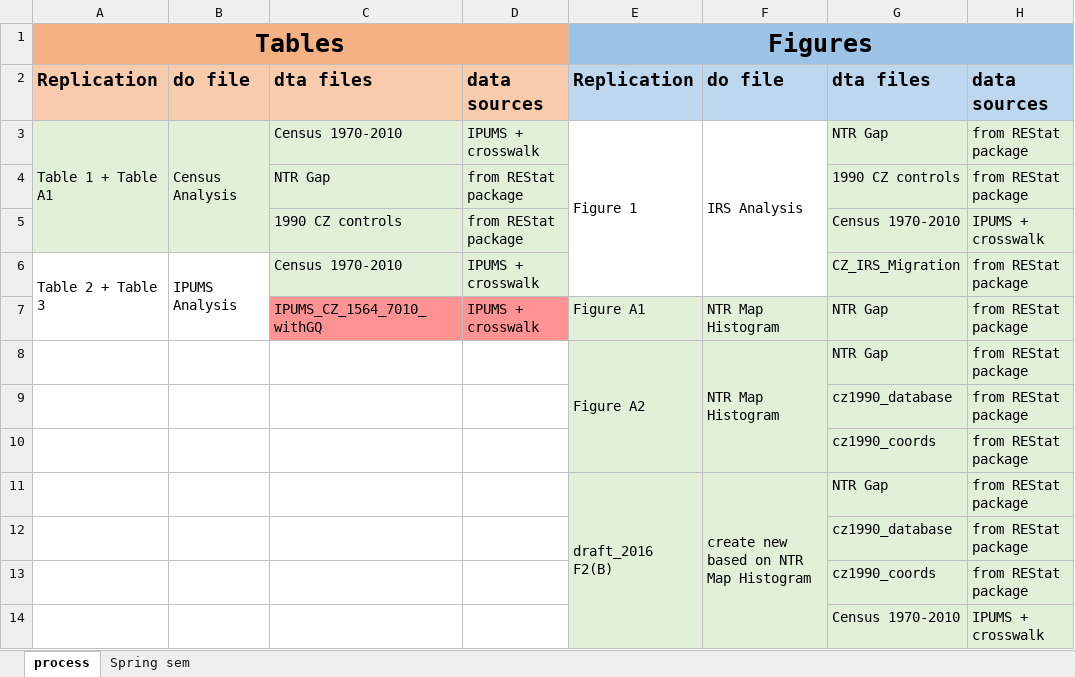
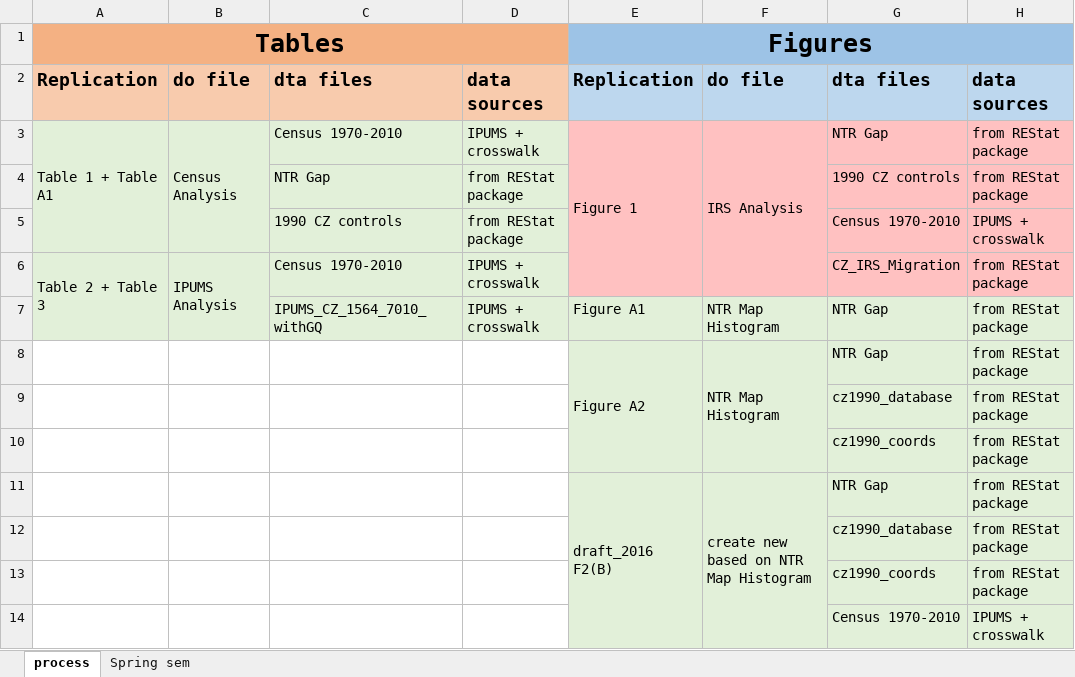
Before and after one commit to chuxinliu/LaborIIreplicatation, an Excel workbook: Replication Process.xlsx, sheet process, drawn as a sheet; values as stored, in another font and other column widths than the file's, no borders; the diff names each change by its address in the sheet, - before the commit and + after, or states it on an @@ line.

Commit message:
fixed table e4's code

```diff
--- a/Replication Process.xlsx (sheet process)
+++ b/Replication Process.xlsx (sheet process)
-E3:F6 fill: none
+E3:F6 fill: #FFC1C1
-G3:H6 fill: #E2F0D9
+G3:H6 fill: #FFC1C1
-A6:B7 fill: none
+A6:B7 fill: #E2F0D9
-C7:D7 fill: #FF9393
+C7:D7 fill: #E2F0D9
```
Also changed, not shown: 1 other file.
